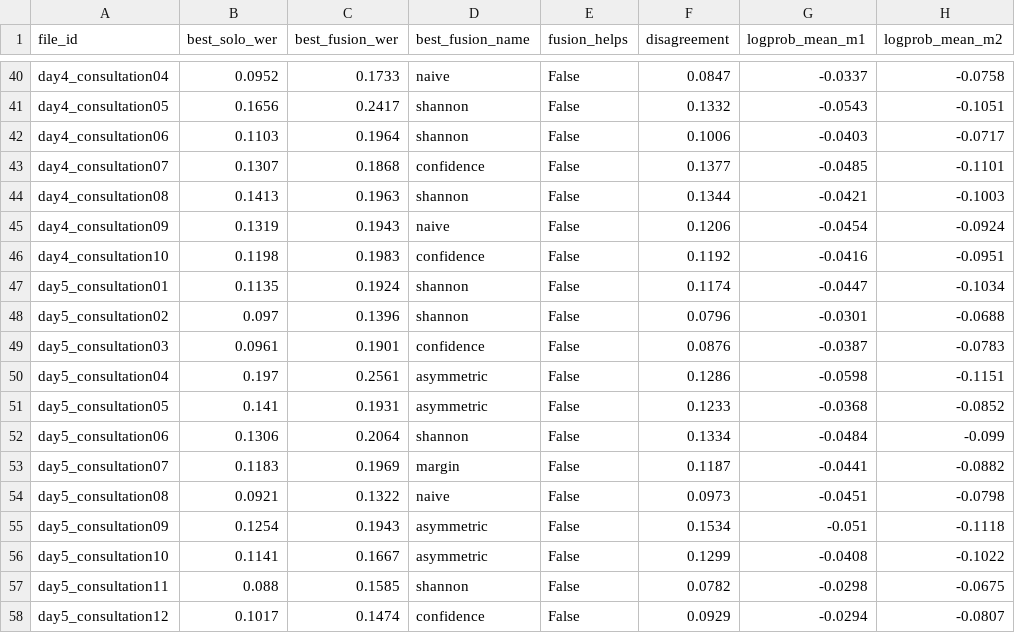
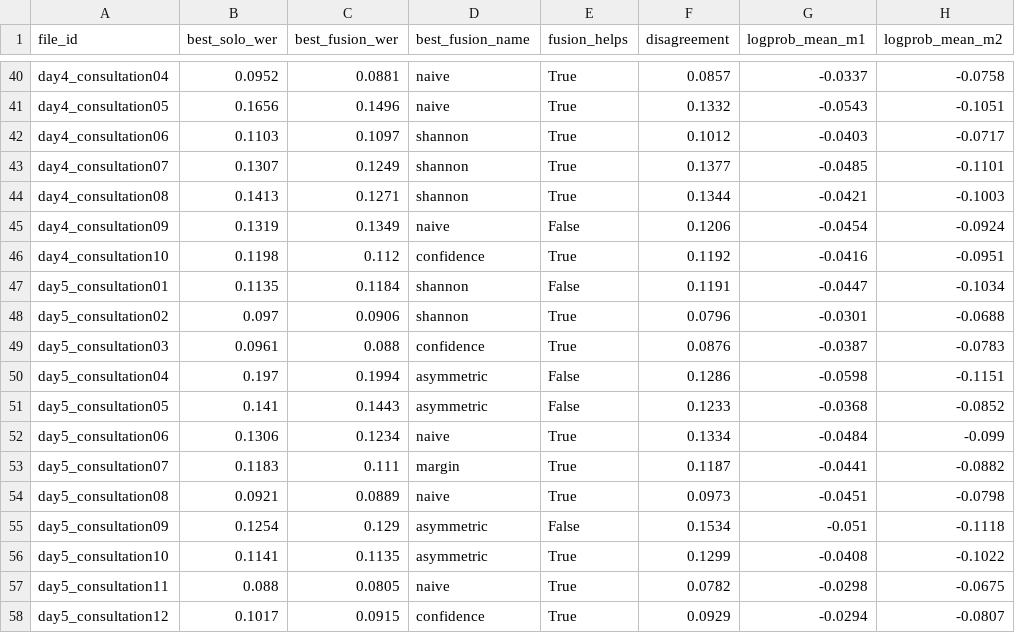
Before and after one commit to graiai-inc/malleus, a CSV file: results/primock57/rover_v2_gate_parakeet-tdt-0.6b-v2_+_whisper-distil-v3.5.csv, drawn as a sheet; only a part is shown, gaps mark what is left out; the diff covers the shown part only; the diff names each change by its address in the sheet, - before the commit and + after, or states it on an @@ line.

```diff
--- a/results/primock57/rover_v2_gate_parakeet-tdt-0.6b-v2_+_whisper-distil-v3.5.csv
+++ b/results/primock57/rover_v2_gate_parakeet-tdt-0.6b-v2_+_whisper-distil-v3.5.csv
-C40 (best_fusion_wer): 0.1733
+C40 (best_fusion_wer): 0.0881
-E40:E44 (fusion_helps): False
+E40:E44 (fusion_helps): True
-F40 (disagreement): 0.0847
+F40 (disagreement): 0.0857
-C41 (best_fusion_wer): 0.2417
+C41 (best_fusion_wer): 0.1496
-D41 (best_fusion_name): shannon
+D41 (best_fusion_name): naive
-C42 (best_fusion_wer): 0.1964
+C42 (best_fusion_wer): 0.1097
-F42 (disagreement): 0.1006
+F42 (disagreement): 0.1012
-C43 (best_fusion_wer): 0.1868
+C43 (best_fusion_wer): 0.1249
-D43 (best_fusion_name): confidence
+D43 (best_fusion_name): shannon
-C44 (best_fusion_wer): 0.1963
+C44 (best_fusion_wer): 0.1271
-C45 (best_fusion_wer): 0.1943
+C45 (best_fusion_wer): 0.1349
-C46 (best_fusion_wer): 0.1983
+C46 (best_fusion_wer): 0.112
-E46 (fusion_helps): False
+E46 (fusion_helps): True
-C47 (best_fusion_wer): 0.1924
+C47 (best_fusion_wer): 0.1184
-F47 (disagreement): 0.1174
+F47 (disagreement): 0.1191
-C48 (best_fusion_wer): 0.1396
+C48 (best_fusion_wer): 0.0906
-E48:E49 (fusion_helps): False
+E48:E49 (fusion_helps): True
-C49 (best_fusion_wer): 0.1901
+C49 (best_fusion_wer): 0.088
-C50 (best_fusion_wer): 0.2561
+C50 (best_fusion_wer): 0.1994
-C51 (best_fusion_wer): 0.1931
+C51 (best_fusion_wer): 0.1443
-C52 (best_fusion_wer): 0.2064
+C52 (best_fusion_wer): 0.1234
-D52 (best_fusion_name): shannon
+D52 (best_fusion_name): naive
-E52:E54 (fusion_helps): False
+E52:E54 (fusion_helps): True
-C53 (best_fusion_wer): 0.1969
+C53 (best_fusion_wer): 0.111
-C54 (best_fusion_wer): 0.1322
+C54 (best_fusion_wer): 0.0889
-C55 (best_fusion_wer): 0.1943
+C55 (best_fusion_wer): 0.129
-C56 (best_fusion_wer): 0.1667
+C56 (best_fusion_wer): 0.1135
-E56:E58 (fusion_helps): False
+E56:E58 (fusion_helps): True
-C57 (best_fusion_wer): 0.1585
+C57 (best_fusion_wer): 0.0805
-D57 (best_fusion_name): shannon
+D57 (best_fusion_name): naive
-C58 (best_fusion_wer): 0.1474
+C58 (best_fusion_wer): 0.0915
```
Also changed, not shown: 85 edited cells elsewhere in this file, 47 other files.
